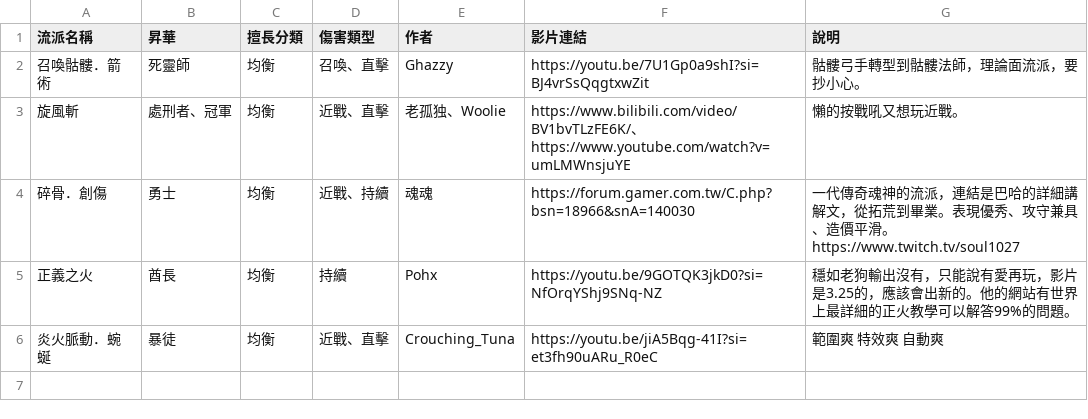
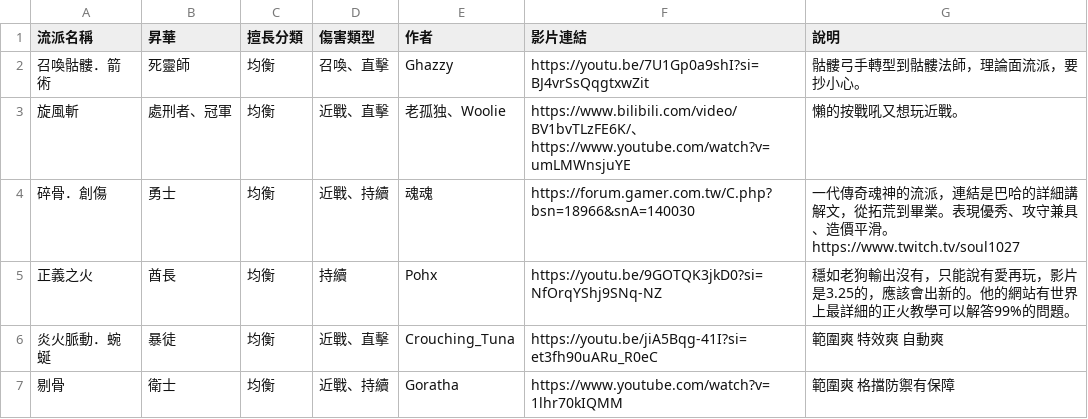
Before and after one commit to sab9527/sab9527.github.io, a CSV file: 3.26build/data.csv, drawn as a sheet; the diff names each change by its address in the sheet, - before the commit and + after, or states it on an @@ line.

```diff
--- a/3.26build/data.csv
+++ b/3.26build/data.csv
+row 7: 剔骨 | 衛士 | 均衡 | 近戰、持續 | Goratha | https://www.youtube.com/watch?v=1lhr70kIQMM | 範圍爽 格擋防禦有保障
```
